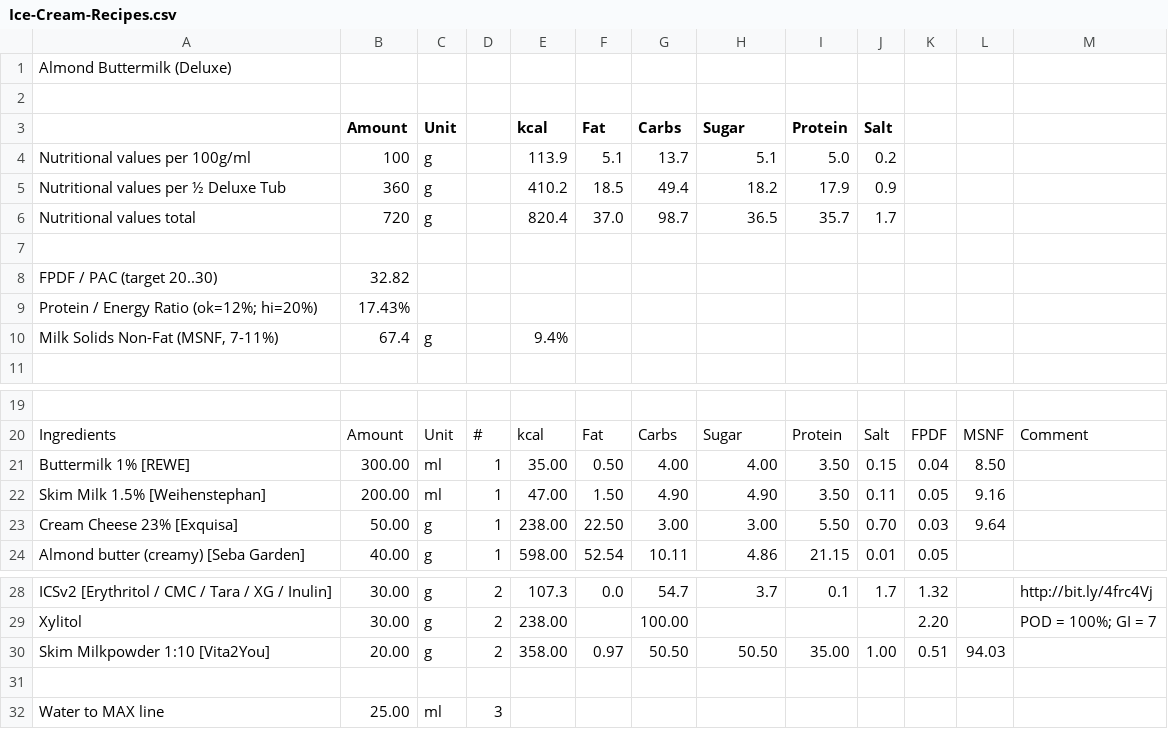
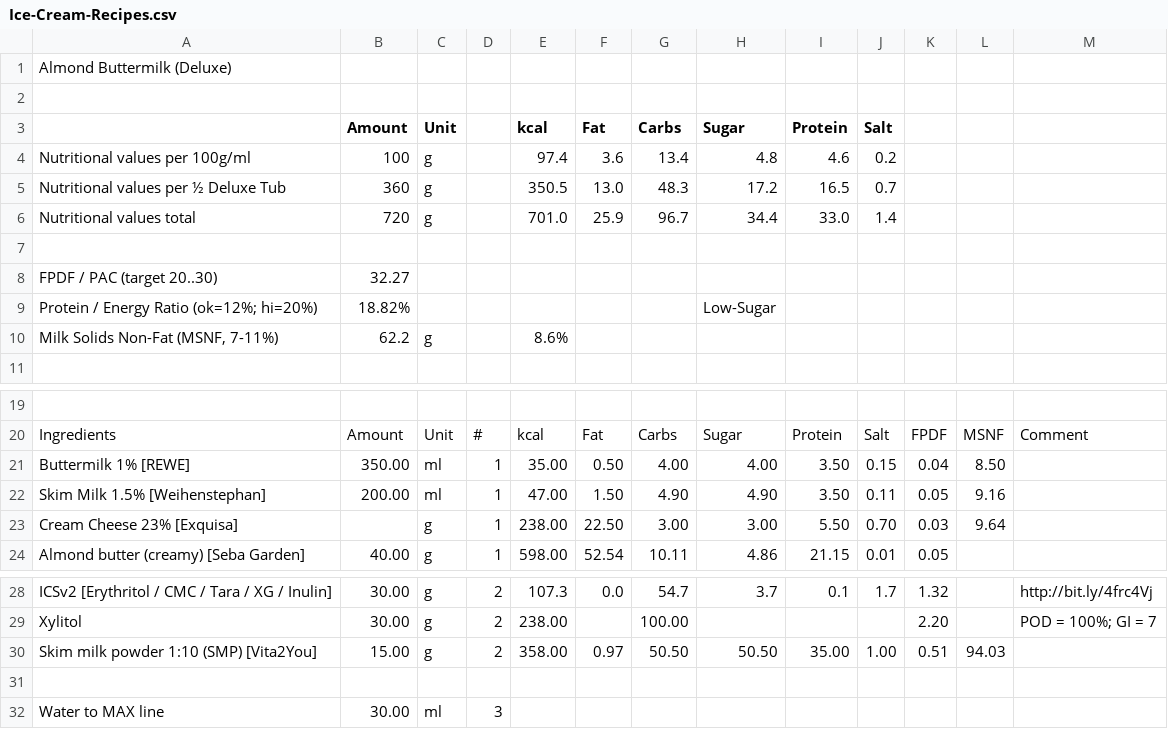
Before and after one commit to jhermann/ice-creamery, a CSV file: recipes/Almond Buttermilk (Deluxe)/Ice-Cream-Recipes.csv, drawn as a sheet; only a part is shown, gaps mark what is left out; the diff names each change by its address in the sheet, - before the commit and + after, or states it on an @@ line.

Commit message:
optimized 'Almond Buttermilk'

```diff
--- a/recipes/Almond Buttermilk (Deluxe)/Ice-Cream-Recipes.csv
+++ b/recipes/Almond Buttermilk (Deluxe)/Ice-Cream-Recipes.csv
-E4 (kcal): 113.9
+E4 (kcal): 97.4
-F4 (Fat): 5.1
+F4 (Fat): 3.6
-G4 (Carbs): 13.7
+G4 (Carbs): 13.4
-H4 (Sugar): 5.1
+H4 (Sugar): 4.8
-I4 (Protein): 5.0
+I4 (Protein): 4.6
-E5 (kcal): 410.2
+E5 (kcal): 350.5
-F5 (Fat): 18.5
+F5 (Fat): 13.0
-G5 (Carbs): 49.4
+G5 (Carbs): 48.3
-H5 (Sugar): 18.2
+H5 (Sugar): 17.2
-I5 (Protein): 17.9
+I5 (Protein): 16.5
-J5 (Salt): 0.9
+J5 (Salt): 0.7
-E6 (kcal): 820.4
+E6 (kcal): 701.0
-F6 (Fat): 37.0
+F6 (Fat): 25.9
-G6 (Carbs): 98.7
+G6 (Carbs): 96.7
-H6 (Sugar): 36.5
+H6 (Sugar): 34.4
-I6 (Protein): 35.7
+I6 (Protein): 33.0
-J6 (Salt): 1.7
+J6 (Salt): 1.4
-B8 (Amount): 32.82
+B8 (Amount): 32.27
-B9 (Amount): 17.43%
+B9 (Amount): 18.82%
-H9 (Sugar): (empty)
+H9 (Sugar): Low-Sugar
-B10 (Amount): 67.4
+B10 (Amount): 62.2
-E10 (kcal): 9.4%
+E10 (kcal): 8.6%
-B21 (Amount): 300.00
+B21 (Amount): 350.00
-B23 (Amount): 50.00
+B23 (Amount): (empty)
-A30: Skim Milkpowder 1:10 [Vita2You]
+A30: Skim milk powder 1:10 (SMP) [Vita2You]
-B30 (Amount): 20.00
+B30 (Amount): 15.00
-B32 (Amount): 25.00
+B32 (Amount): 30.00
```
Also changed, not shown: 1 other file.
